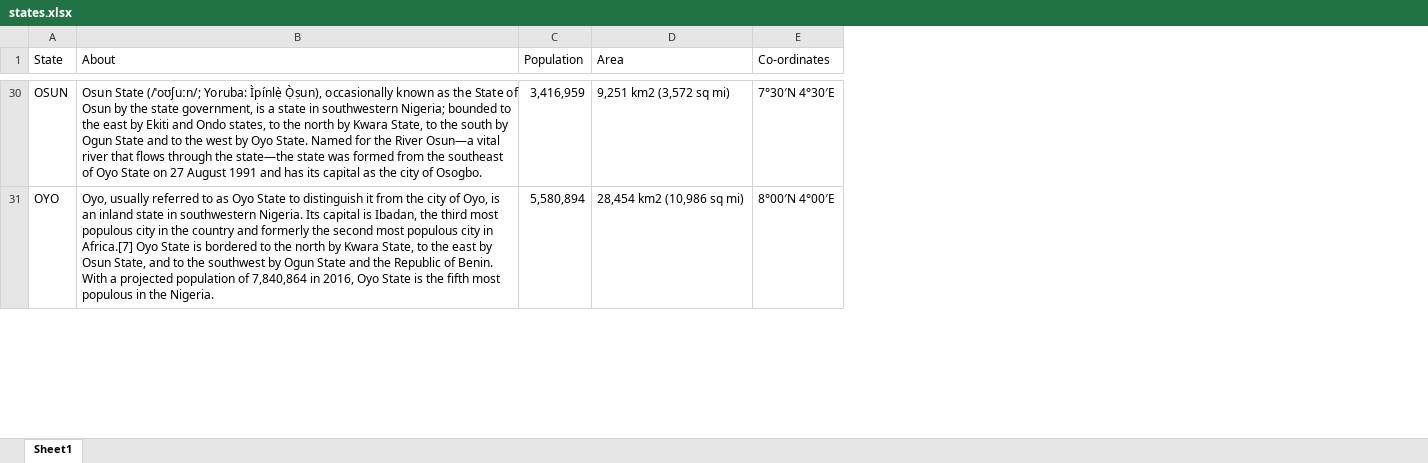
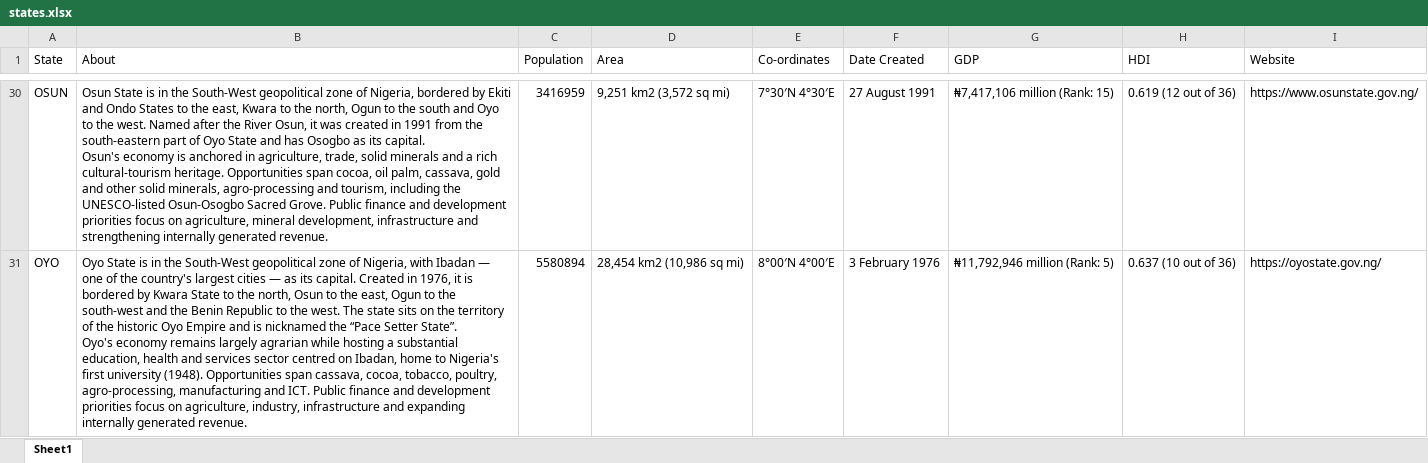
Before and after one commit to NGF-Secretariat/pfm-backend-nest, an Excel workbook: states.xlsx, sheet Sheet1, drawn as a sheet; only a part is shown, gaps mark what is left out; values as stored, in another font and other column widths than the file's, no cell formats; charts and pictures not drawn; ↵ is a line break in a cell; the diff covers the shown part only; the diff names each change by its address in the sheet, - before the commit and + after, or states it on an @@ line.

Commit message:
feat: extend state profiles with additional metrics and add utility script for database synchronization

```diff
--- a/states.xlsx (sheet Sheet1)
+++ b/states.xlsx (sheet Sheet1)
+column F (Date Created), rows 30-31: 27 August 1991 | 3 February 1976
+column G (GDP), rows 30-31: ₦7,417,106 million (Rank: 15) | ₦11,792,946 million (Rank: 5)
+column H (HDI), rows 30-31: 0.619 (12 out of 36) | 0.637 (10 out of 36)
+column I (Website), rows 30-31: https://www.osunstate.gov.ng/ | https://oyostate.gov.ng/
-B30 (About): Osun State (/ˈoʊʃuːn/; Yoruba: Ìpínlẹ̀ Ọ̀ṣun), occasionally known as the State of Osun by the state government, is a state in southwestern Nigeria; bounded to the east by Ekiti and Ondo states, to the north by Kwara State, to the south by Ogun State and to the west by Oyo State. Named for the River Osun—a vital river that flows through the state—the state was formed from the southeast of Oyo State on 27 August 1991 and has its capital as the city of Osogbo.
+B30 (About): Osun State is in the South-West geopolitical zone of Nigeria, bordered by Ekiti and Ondo States to the east, Kwara to the north, Ogun to the south and Oyo to the west. Named after the River Osun, it was created in 1991 from the south-eastern part of Oyo State and has Osogbo as its capital. ↵ Osun's economy is anchored in agriculture, trade, solid minerals and a rich cultural-tourism heritage. Opportunities span cocoa, oil palm, cassava, gold and other solid minerals, agro-processing and tourism, including the UNESCO-listed Osun-Osogbo Sacred Grove. Public finance and development priorities focus on agriculture, mineral development, infrastructure and strengthening internally generated revenue.
-C30 (Population): 3,416,959
+C30 (Population): 3416959
-B31 (About): Oyo, usually referred to as Oyo State to distinguish it from the city of Oyo, is an inland state in southwestern Nigeria. Its capital is Ibadan, the third most populous city in the country and formerly the second most populous city in Africa.[7] Oyo State is bordered to the north by Kwara State, to the east by Osun State, and to the southwest by Ogun State and the Republic of Benin. With a projected population of 7,840,864 in 2016, Oyo State is the fifth most populous in the Nigeria.
+B31 (About): Oyo State is in the South-West geopolitical zone of Nigeria, with Ibadan — one of the country's largest cities — as its capital. Created in 1976, it is bordered by Kwara State to the north, Osun to the east, Ogun to the south-west and the Benin Republic to the west. The state sits on the territory of the historic Oyo Empire and is nicknamed the “Pace Setter State”. ↵ Oyo's economy remains largely agrarian while hosting a substantial education, health and services sector centred on Ibadan, home to Nigeria's first university (1948). Opportunities span cassava, cocoa, tobacco, poultry, agro-processing, manufacturing and ICT. Public finance and development priorities focus on agriculture, industry, infrastructure and expanding internally generated revenue.
-C31 (Population): 5,580,894
+C31 (Population): 5580894
```
Also changed, not shown: 70 edited cells elsewhere in this sheet, cell formats, charts or pictures, 5 other files.
